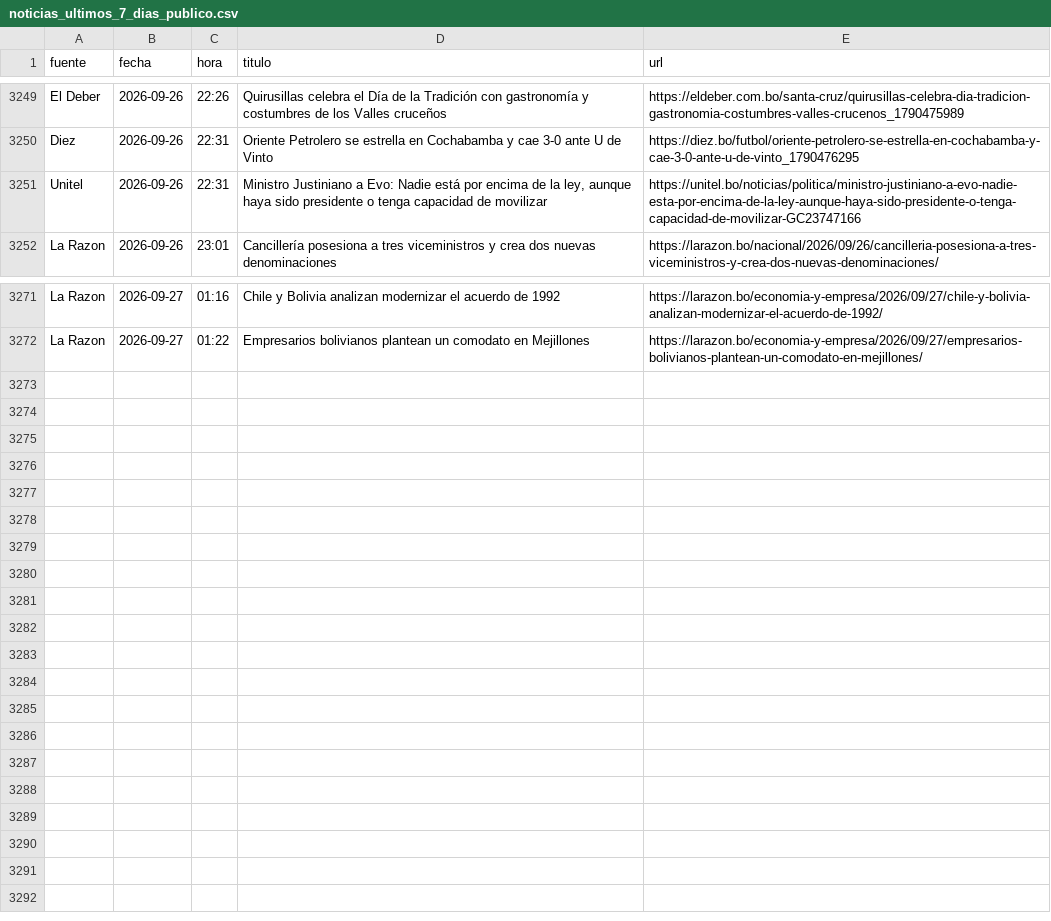
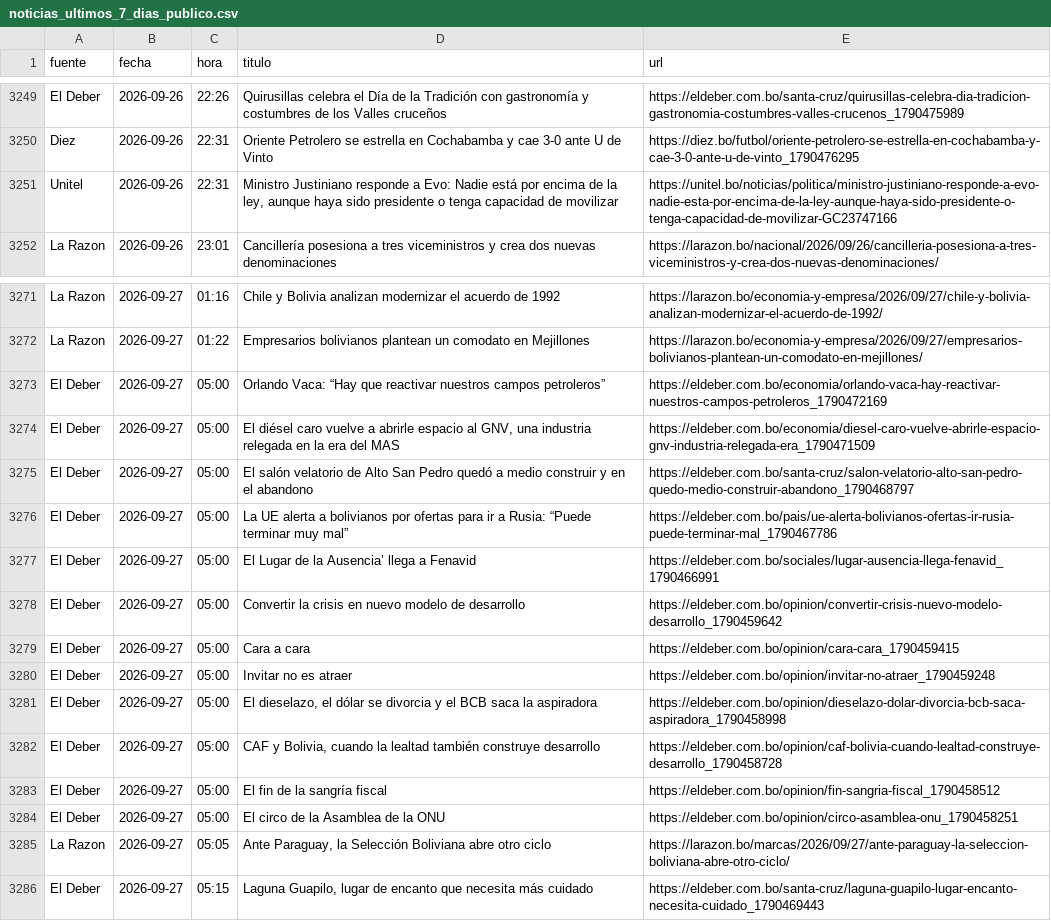
Before and after one commit to BohozX/Indices-de-Incertidumbre, a CSV file: noticias_ultimos_7_dias_publico.csv, drawn as a sheet; only a part is shown, gaps mark what is left out.

```diff
--- a/noticias_ultimos_7_dias_publico.csv
+++ b/noticias_ultimos_7_dias_publico.csv
@@ -3250,3 +3250,3 @@ El Deber,2026-09-26,22:26,Quirusillas celebra el Día de la Tradición con gastr
 Diez,2026-09-26,22:31,Oriente Petrolero se estrella en Cochabamba y cae 3-0 ante U de Vinto,https://diez.bo/futbol/oriente-petrolero-se-estrella-en-cochabamba-y-cae-3-0-ante-u-de-vinto_1790476295
-Unitel,2026-09-26,22:31,"Ministro Justiniano a Evo: Nadie está por encima de la ley, aunque haya sido presidente o tenga capacidad de movilizar",https://unitel.bo/noticias/politica/ministro-justiniano-a-evo-nadie-esta-por-encima-de-la-ley-aunque-haya-sido-presidente-o-tenga-capacidad-de-movilizar-GC23747166
+Unitel,2026-09-26,22:31,"Ministro Justiniano responde a Evo: Nadie está por encima de la ley, aunque haya sido presidente o tenga capacidad de movilizar",https://unitel.bo/noticias/politica/ministro-justiniano-responde-a-evo-nadie-esta-por-encima-de-la-ley-aunque-haya-sido-presidente-o-tenga-capacidad-de-movilizar-GC23747166
 La Razon,2026-09-26,23:01,Cancillería posesiona a tres viceministros y crea dos nuevas denominaciones,https://larazon.bo/nacional/2026/09/26/cancilleria-posesiona-a-tres-viceministros-y-crea-dos-nuevas-denominaciones/
@@ -3272 +3272,15 @@ La Razon,2026-09-27,01:16,Chile y Bolivia analizan modernizar el acuerdo de 1992
 La Razon,2026-09-27,01:22,Empresarios bolivianos plantean un comodato en Mejillones,https://larazon.bo/economia-y-empresa/2026/09/27/empresarios-bolivianos-plantean-un-comodato-en-mejillones/
+El Deber,2026-09-27,05:00,Orlando Vaca: “Hay que reactivar nuestros campos petroleros”,https://eldeber.com.bo/economia/orlando-vaca-hay-reactivar-nuestros-campos-petroleros_1790472169
+El Deber,2026-09-27,05:00,"El diésel caro vuelve a abrirle espacio al GNV, una industria relegada en la era del MAS",https://eldeber.com.bo/economia/diesel-caro-vuelve-abrirle-espacio-gnv-industria-relegada-era_1790471509
+El Deber,2026-09-27,05:00,El salón velatorio de Alto San Pedro quedó a medio construir y en el abandono,https://eldeber.com.bo/santa-cruz/salon-velatorio-alto-san-pedro-quedo-medio-construir-abandono_1790468797
+El Deber,2026-09-27,05:00,La UE alerta a bolivianos por ofertas para ir a Rusia: “Puede terminar muy mal”,https://eldeber.com.bo/pais/ue-alerta-bolivianos-ofertas-ir-rusia-puede-terminar-mal_1790467786
+El Deber,2026-09-27,05:00,El Lugar de la Ausencia’ llega a Fenavid,https://eldeber.com.bo/sociales/lugar-ausencia-llega-fenavid_1790466991
+El Deber,2026-09-27,05:00,Convertir la crisis en nuevo modelo de desarrollo,https://eldeber.com.bo/opinion/convertir-crisis-nuevo-modelo-desarrollo_1790459642
+El Deber,2026-09-27,05:00,Cara a cara,https://eldeber.com.bo/opinion/cara-cara_1790459415
+El Deber,2026-09-27,05:00,Invitar no es atraer,https://eldeber.com.bo/opinion/invitar-no-atraer_1790459248
+El Deber,2026-09-27,05:00,"El dieselazo, el dólar se divorcia y el BCB saca la aspiradora",https://eldeber.com.bo/opinion/dieselazo-dolar-divorcia-bcb-saca-aspiradora_1790458998
+El Deber,2026-09-27,05:00,"CAF y Bolivia, cuando la lealtad también construye desarrollo",https://eldeber.com.bo/opinion/caf-bolivia-cuando-lealtad-construye-desarrollo_1790458728
+El Deber,2026-09-27,05:00,El fin de la sangría fiscal,https://eldeber.com.bo/opinion/fin-sangria-fiscal_1790458512
+El Deber,2026-09-27,05:00,El circo de la Asamblea de la ONU,https://eldeber.com.bo/opinion/circo-asamblea-onu_1790458251
+La Razon,2026-09-27,05:05,"Ante Paraguay, la Selección Boliviana abre otro ciclo",https://larazon.bo/marcas/2026/09/27/ante-paraguay-la-seleccion-boliviana-abre-otro-ciclo/
+El Deber,2026-09-27,05:15,"Laguna Guapilo, lugar de encanto que necesita más cuidado",https://eldeber.com.bo/santa-cruz/laguna-guapilo-lugar-encanto-necesita-cuidado_1790469443
```
Also changed, not shown: 1 other file.
